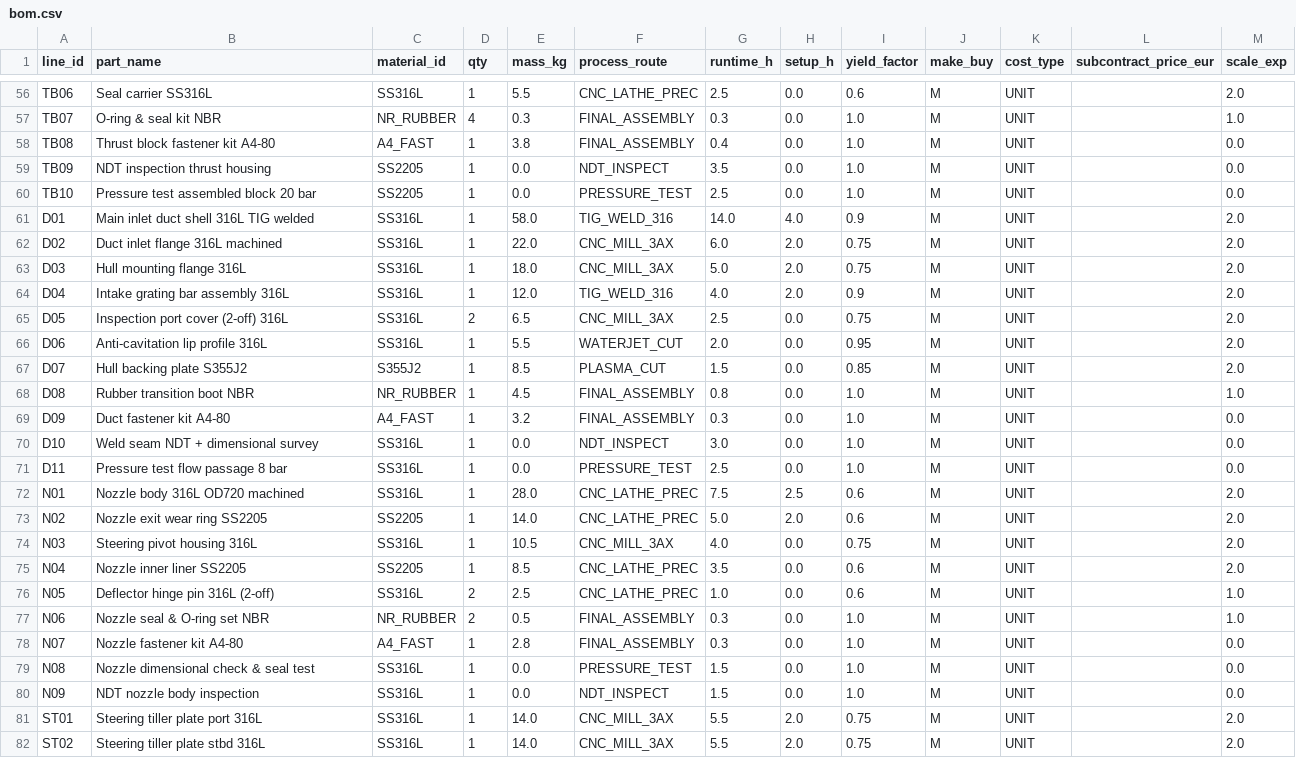
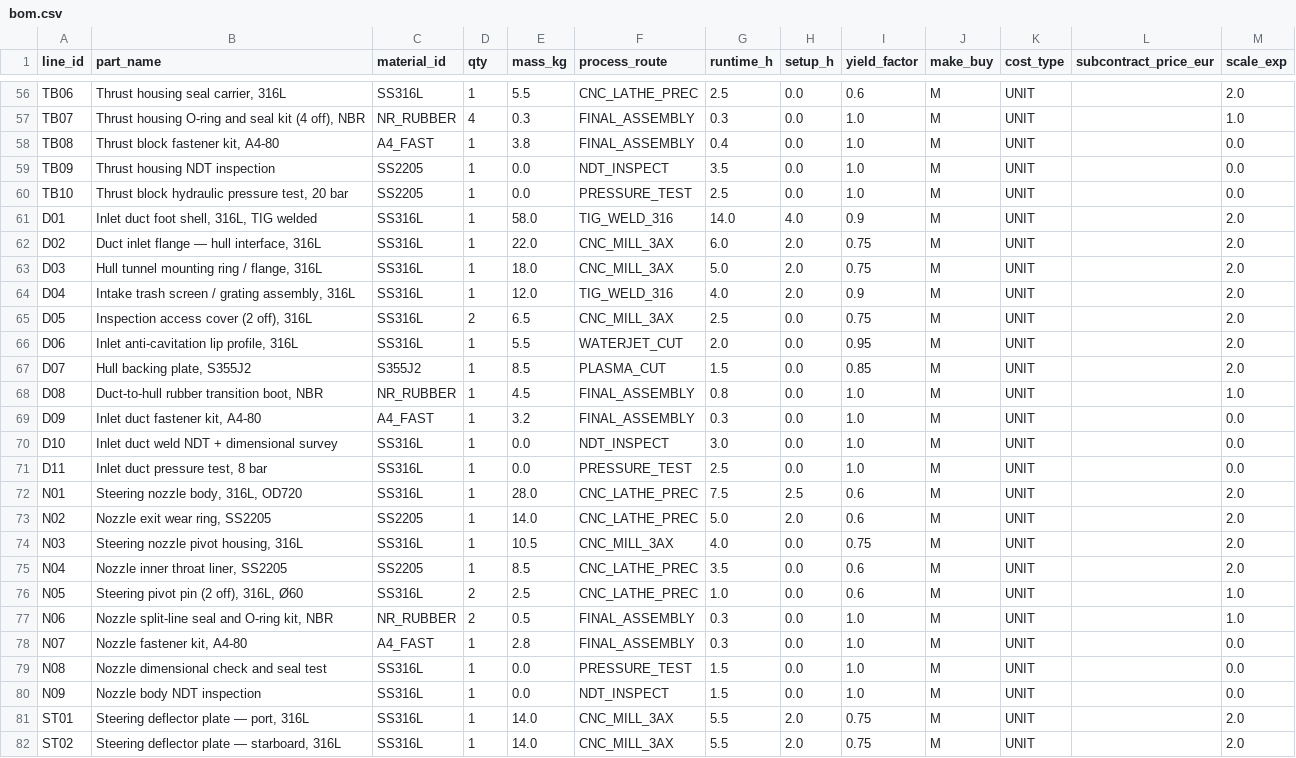
Before and after one commit to gerrit0492-create/Cost-forge-2-test, a CSV file: data/bom.csv, drawn as a sheet; only a part is shown, gaps mark what is left out; the diff covers the shown part only; the diff names each change by its address in the sheet, - before the commit and + after, or states it on an @@ line.

```diff
--- a/data/bom.csv
+++ b/data/bom.csv
-B56 (part_name): Seal carrier SS316L
+B56 (part_name): Thrust housing seal carrier, 316L
-B57 (part_name): O-ring & seal kit NBR
+B57 (part_name): Thrust housing O-ring and seal kit (4 off), NBR
-B58 (part_name): Thrust block fastener kit A4-80
+B58 (part_name): Thrust block fastener kit, A4-80
-B59 (part_name): NDT inspection thrust housing
+B59 (part_name): Thrust housing NDT inspection
-B60 (part_name): Pressure test assembled block 20 bar
+B60 (part_name): Thrust block hydraulic pressure test, 20 bar
-B61 (part_name): Main inlet duct shell 316L TIG welded
+B61 (part_name): Inlet duct foot shell, 316L, TIG welded
-B62 (part_name): Duct inlet flange 316L machined
+B62 (part_name): Duct inlet flange — hull interface, 316L
-B63 (part_name): Hull mounting flange 316L
+B63 (part_name): Hull tunnel mounting ring / flange, 316L
-B64 (part_name): Intake grating bar assembly 316L
+B64 (part_name): Intake trash screen / grating assembly, 316L
-B65 (part_name): Inspection port cover (2-off) 316L
+B65 (part_name): Inspection access cover (2 off), 316L
-B66 (part_name): Anti-cavitation lip profile 316L
+B66 (part_name): Inlet anti-cavitation lip profile, 316L
-B67 (part_name): Hull backing plate S355J2
+B67 (part_name): Hull backing plate, S355J2
-B68 (part_name): Rubber transition boot NBR
+B68 (part_name): Duct-to-hull rubber transition boot, NBR
-B69 (part_name): Duct fastener kit A4-80
+B69 (part_name): Inlet duct fastener kit, A4-80
-B70 (part_name): Weld seam NDT + dimensional survey
+B70 (part_name): Inlet duct weld NDT + dimensional survey
-B71 (part_name): Pressure test flow passage 8 bar
+B71 (part_name): Inlet duct pressure test, 8 bar
-B72 (part_name): Nozzle body 316L OD720 machined
+B72 (part_name): Steering nozzle body, 316L, OD720
-B73 (part_name): Nozzle exit wear ring SS2205
+B73 (part_name): Nozzle exit wear ring, SS2205
-B74 (part_name): Steering pivot housing 316L
+B74 (part_name): Steering nozzle pivot housing, 316L
-B75 (part_name): Nozzle inner liner SS2205
+B75 (part_name): Nozzle inner throat liner, SS2205
-B76 (part_name): Deflector hinge pin 316L (2-off)
+B76 (part_name): Steering pivot pin (2 off), 316L, Ø60
-B77 (part_name): Nozzle seal & O-ring set NBR
+B77 (part_name): Nozzle split-line seal and O-ring kit, NBR
-B78 (part_name): Nozzle fastener kit A4-80
+B78 (part_name): Nozzle fastener kit, A4-80
-B79 (part_name): Nozzle dimensional check & seal test
+B79 (part_name): Nozzle dimensional check and seal test
-B80 (part_name): NDT nozzle body inspection
+B80 (part_name): Nozzle body NDT inspection
-B81 (part_name): Steering tiller plate port 316L
+B81 (part_name): Steering deflector plate — port, 316L
-B82 (part_name): Steering tiller plate stbd 316L
+B82 (part_name): Steering deflector plate — starboard, 316L
```
Also changed, not shown: 112 edited cells elsewhere in this file.
